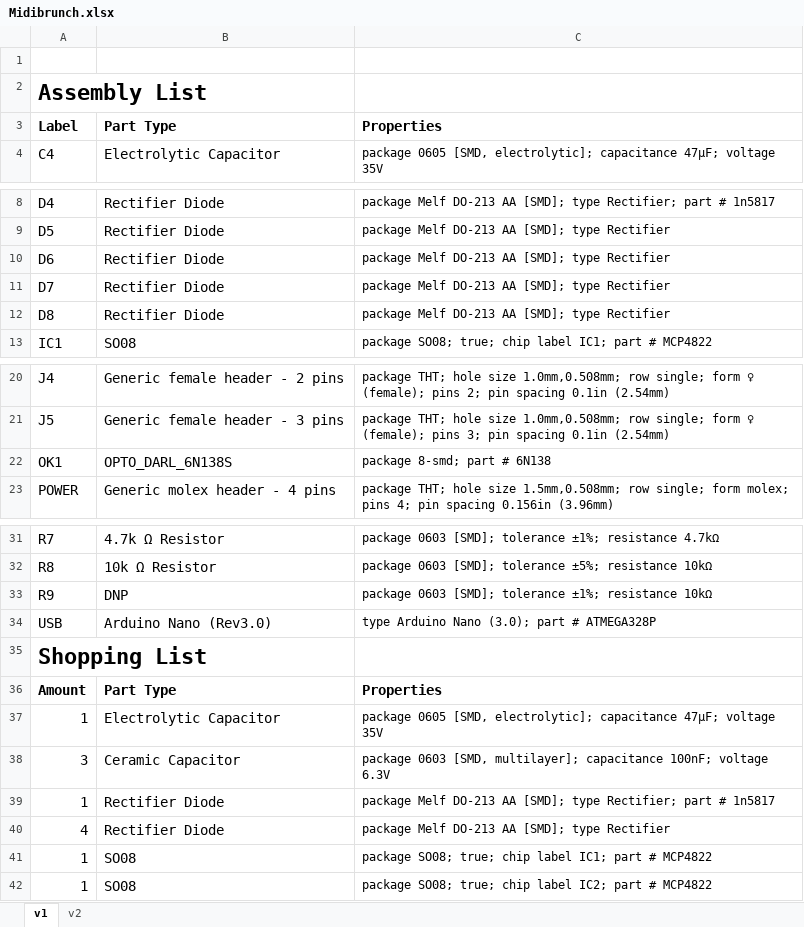
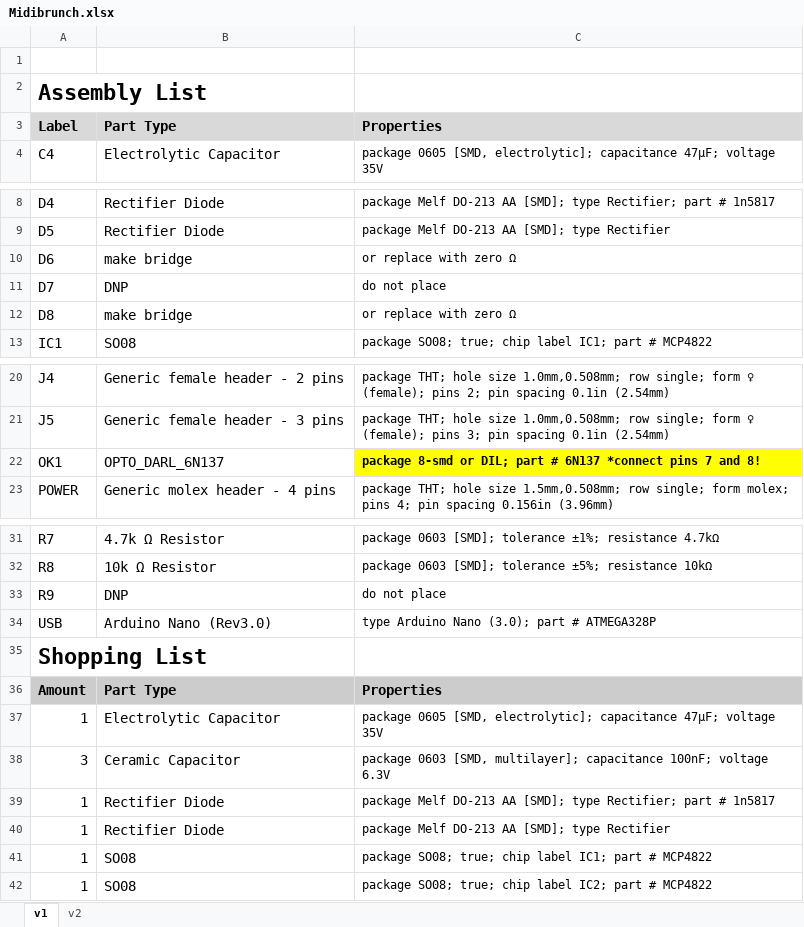
Before and after one commit to themangoest/midibrunch, an Excel workbook: Midibrunch.xlsx, sheet v1, drawn as a sheet; only a part is shown, gaps mark what is left out; values as stored, in another font and other column widths than the file's, no borders; charts and pictures not drawn; the diff names each change by its address in the sheet, - before the commit and + after, or states it on an @@ line.

Commit message:
Add files via upload

```diff
--- a/Midibrunch.xlsx (sheet v1)
+++ b/Midibrunch.xlsx (sheet v1)
-A3:C3 fill: none
+A3:C3 fill: #D9D9D9
-B10: Rectifier Diode
+B10: make bridge
-C10: package Melf DO-213 AA [SMD]; type Rectifier
+C10: or replace with zero Ω
-B11: Rectifier Diode
+B11: DNP
-C11: package Melf DO-213 AA [SMD]; type Rectifier
+C11: do not place
-B12: Rectifier Diode
+B12: make bridge
-C12: package Melf DO-213 AA [SMD]; type Rectifier
+C12: or replace with zero Ω
-B22: OPTO_DARL_6N138S
+B22: OPTO_DARL_6N137
-C22: package 8-smd; part # 6N138
+C22: package 8-smd or DIL; part # 6N137 *connect pins 7 and 8!
@@ C22 fill: none → #FFFF00, bold: off → on @@
-C33: package 0603 [SMD]; tolerance ±1%; resistance 10kΩ
+C33: do not place
-A36:C36 fill: none
+A36:C36 fill: #CCCCCC
-A40: 4
+A40: 1
```
Also changed, not shown: sheet v2.
